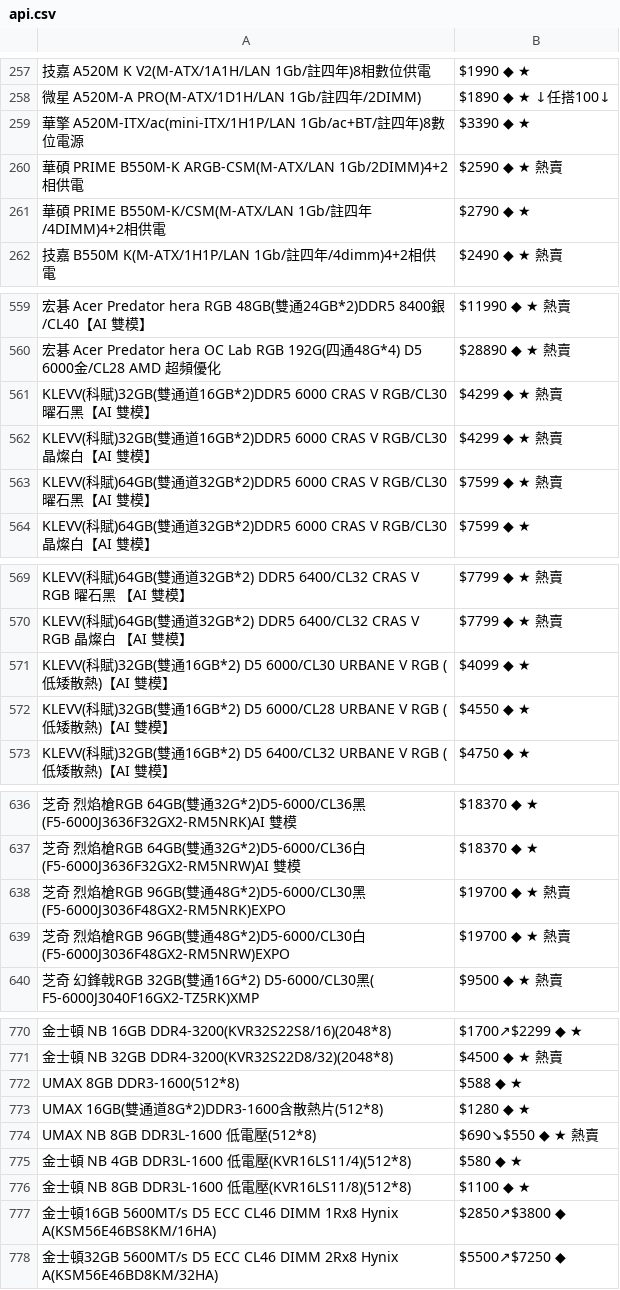
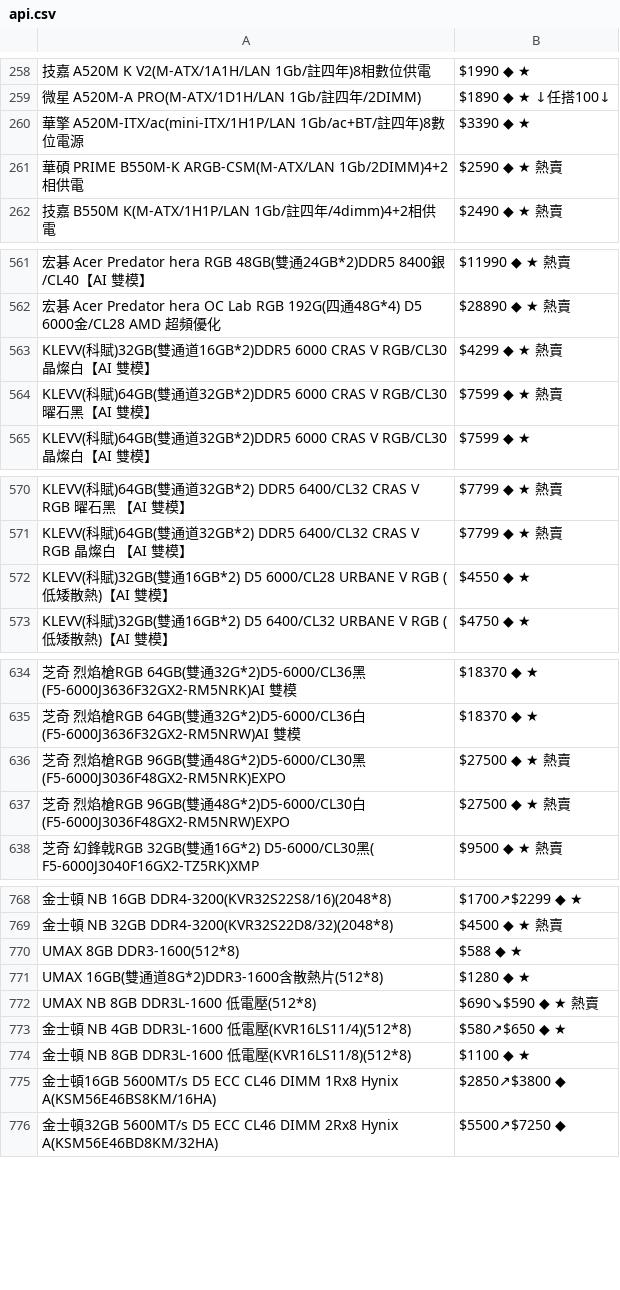
Before and after one commit to suouwang/ops_mid, a CSV file: api.csv, drawn as a sheet; only a part is shown, gaps mark what is left out; removed rows and columns are numbered as before the commit, all else as after; the diff covers the shown part only; the diff names each change by its address in the sheet, - before the commit and + after, or states it on an @@ line.

```diff
--- a/api.csv
+++ b/api.csv
-row 261: 華碩 PRIME B550M-K/CSM(M-ATX/LAN 1Gb/註四年/4DIMM)4+2相供電 | $2790 ◆ ★
-row 561: KLEVV(科賦)32GB(雙通道16GB*2)DDR5 6000 CRAS V RGB/CL30 曜石黑【AI 雙模】 | $4299 ◆ ★ 熱賣
-row 571: KLEVV(科賦)32GB(雙通16GB*2) D5 6000/CL30 URBANE V RGB (低矮散熱)【AI 雙模】 | $4099 ◆ ★
-B636:B637: $19700 ◆ ★ 熱賣
+B636:B637: $27500 ◆ ★ 熱賣
-B772: $690↘$550 ◆ ★ 熱賣
+B772: $690↘$590 ◆ ★ 熱賣
-B773: $580 ◆ ★
+B773: $580↗$650 ◆ ★
```
Also changed, not shown: 4 added rows, 2 removed rows and 8 edited cells elsewhere in this file, 1 other file.
